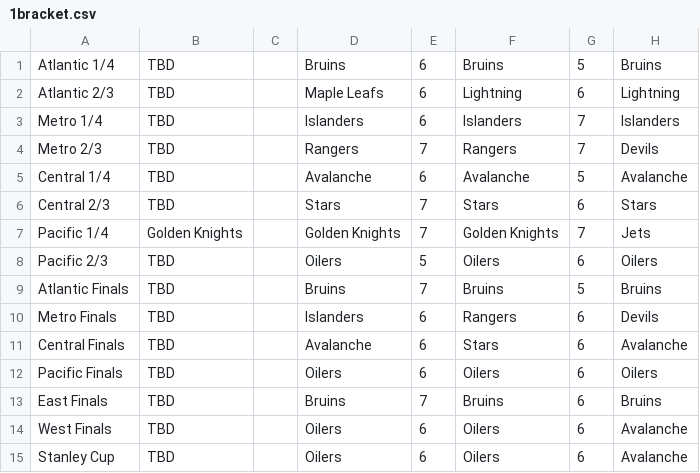
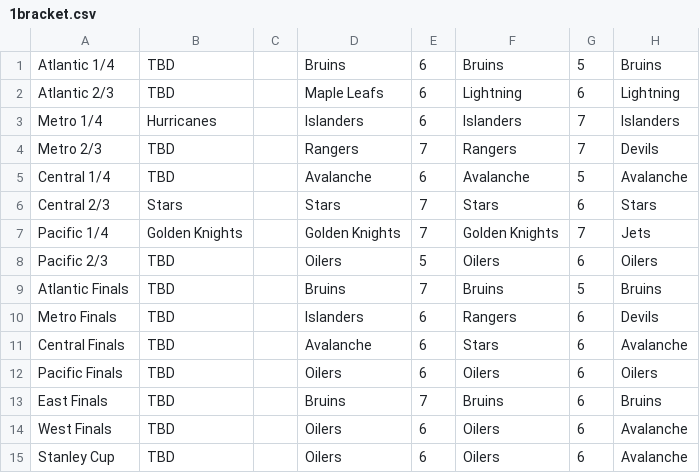
Before and after one commit to jack-bowman/enantiomers, a CSV file: 1bracket.csv, drawn as a sheet; only a part is shown; the diff names each change by its address in the sheet, - before the commit and + after, or states it on an @@ line.

Commit message:
April 29, at 08:00AM

```diff
--- a/1bracket.csv
+++ b/1bracket.csv
-B3: TBD
+B3: Hurricanes
-B6: TBD
+B6: Stars
```
